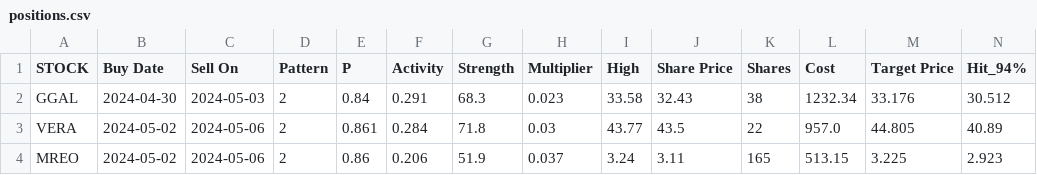
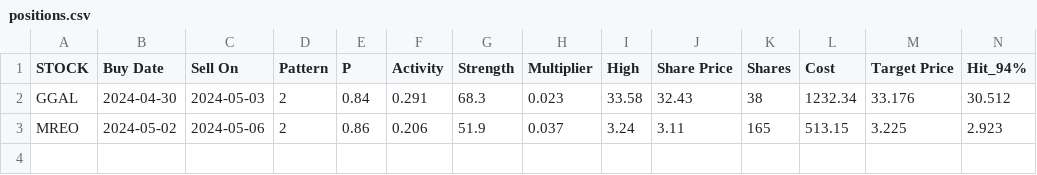
Before and after one commit to p-norris/swing_trades, a CSV file: src/positions.csv, drawn as a sheet; only a part is shown; rows hold the shown columns only; the diff names each change by its address in the sheet, - before the commit and + after, or states it on an @@ line.

Commit message:
updating file

```diff
--- a/src/positions.csv
+++ b/src/positions.csv
-row 3: VERA | 2024-05-02 | 2024-05-06 | 2 | 0.861 | 0.284 | 71.8 | 0.03 | 43.77 | 43.5 | 22 | 957.0 | 44.805 | 40.89
```
